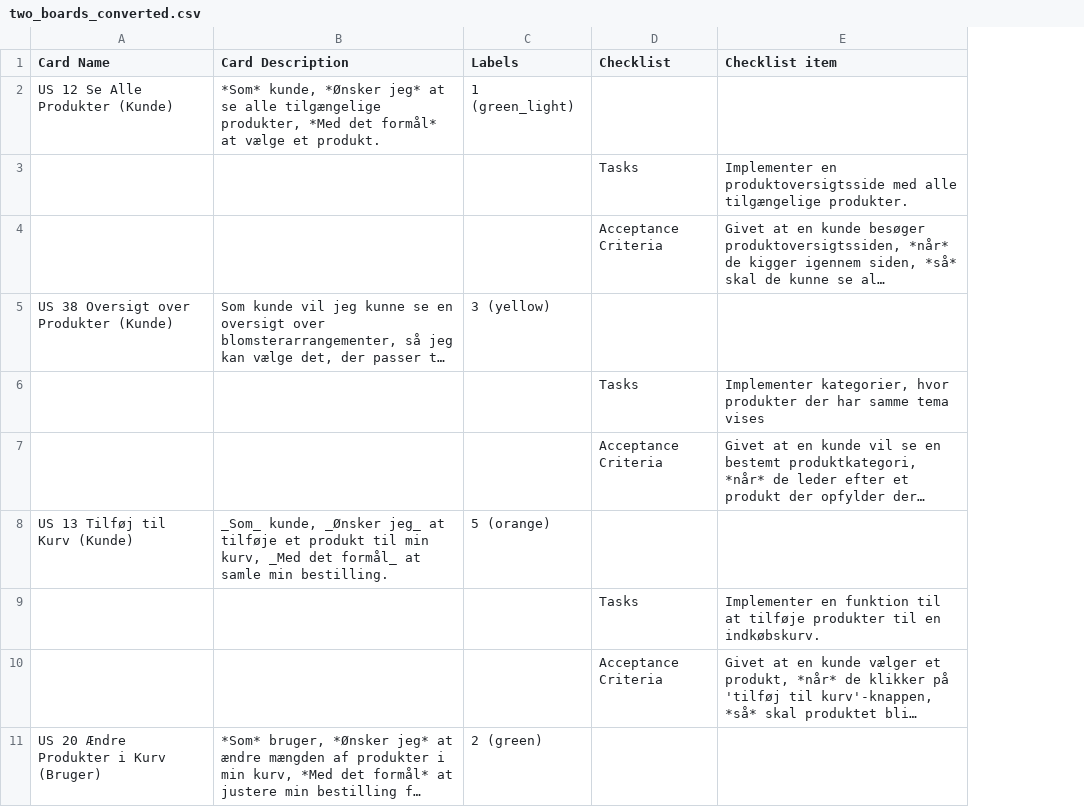
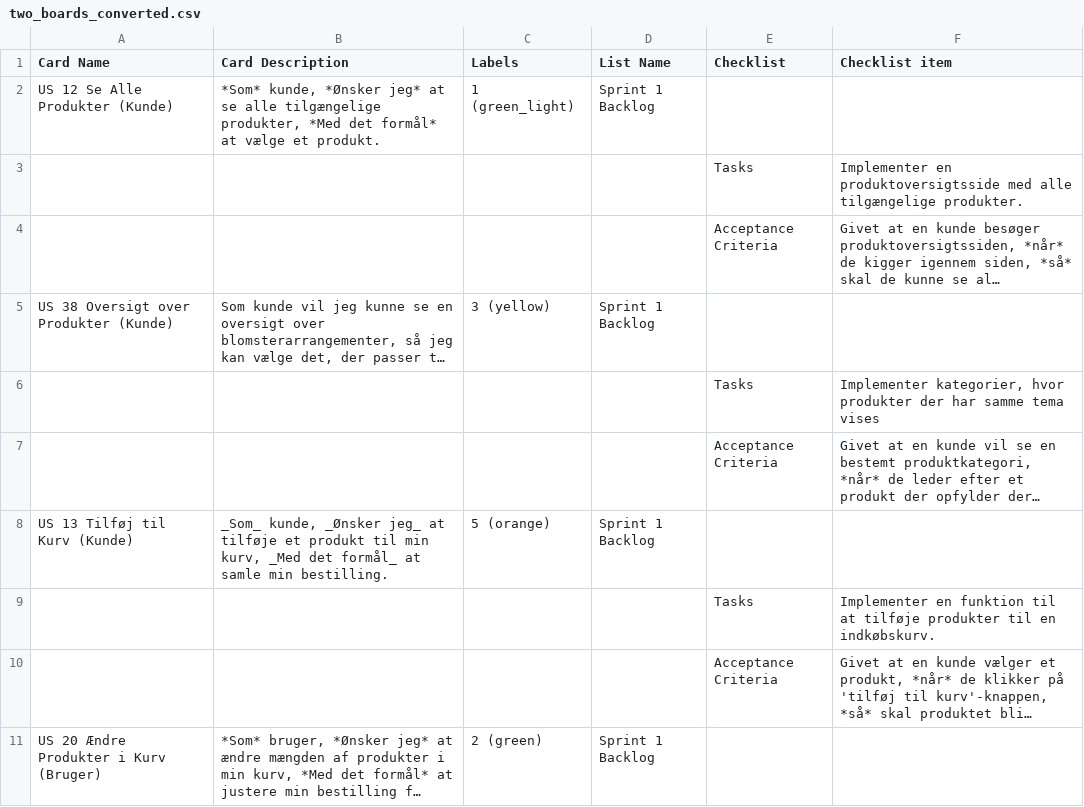
Before and after one commit to Cal-ly/TrelloConverter, a CSV file: TemplateFiles/two_boards_converted.csv, drawn as a sheet; only a part is shown; long unchanged cells end in …; the diff names each change by its address in the sheet, - before the commit and + after, or states it on an @@ line.

Commit message:
Added a list option

```diff
--- a/TemplateFiles/two_boards_converted.csv
+++ b/TemplateFiles/two_boards_converted.csv
+column D (List Name), rows 2-11: Sprint 1 Backlog |  |  | Sprint 1 Backlog |  |  | Sprint 1 Backlog |  |  | Sprint 1 Backlog
```
Also changed, not shown: 3 other files.
